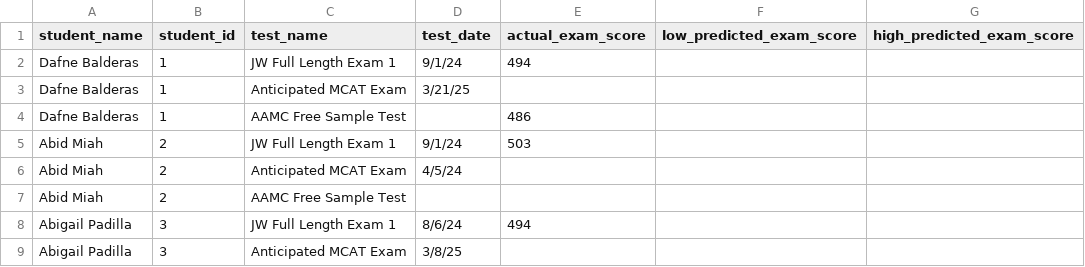
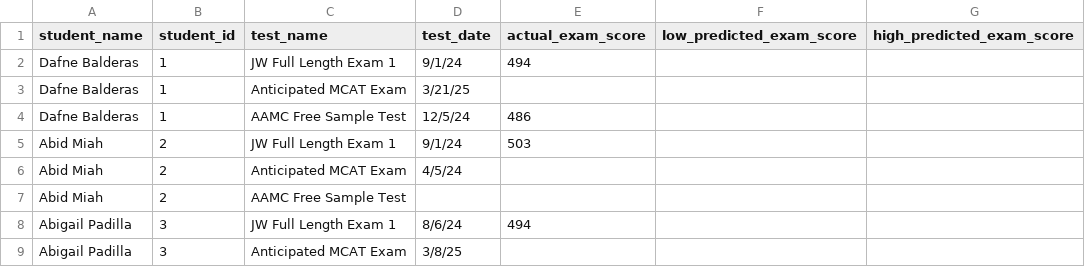
Before and after one commit to jackwestin-dev/institution-TJ, a CSV file: student-data/institution-1-test-data.csv, drawn as a sheet; only a part is shown.

Commit message:
Add files via upload

```diff
--- a/student-data/institution-1-test-data.csv
+++ b/student-data/institution-1-test-data.csv
@@ -3,3 +3,3 @@ Dafne Balderas,1,JW Full Length Exam 1,9/1/24,494,,
 Dafne Balderas,1,Anticipated MCAT Exam,3/21/25,,,
-Dafne Balderas,1,AAMC Free Sample Test,,486,,
+Dafne Balderas,1,AAMC Free Sample Test,12/5/24,486,,
 Abid Miah,2,JW Full Length Exam 1,9/1/24,503,,
```
